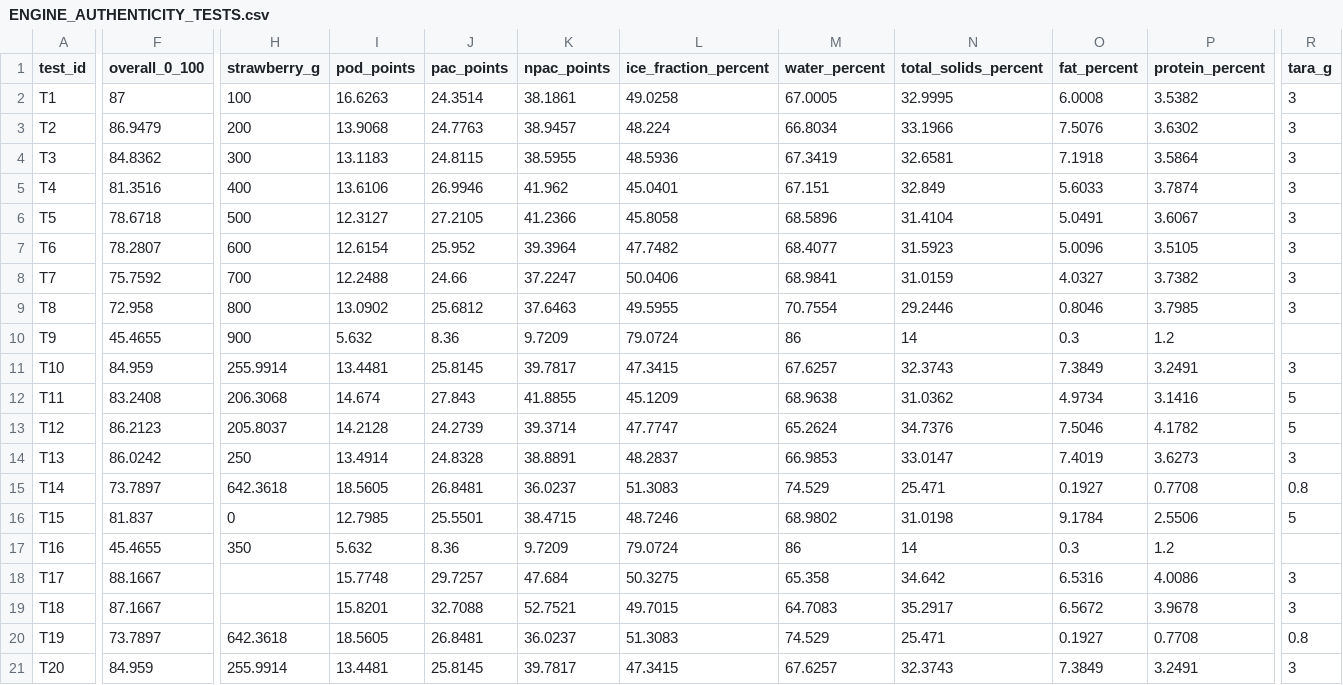
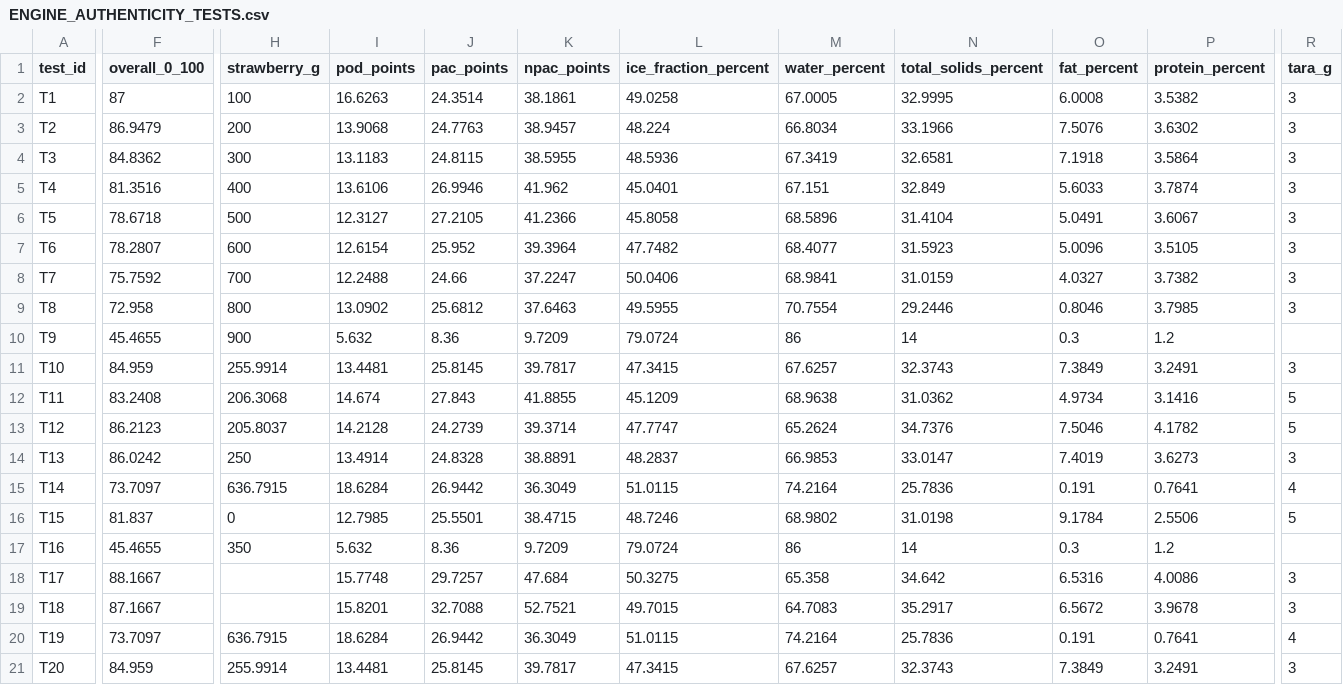
Before and after one commit to pinguinointelligence/pinguino-intelligence-v1, a CSV file: docs/engine-validation/ENGINE_AUTHENTICITY_TESTS.csv, drawn as a sheet; only a part is shown, gaps mark what is left out; the diff covers the shown part only; the diff names each change by its address in the sheet, - before the commit and + after, or states it on an @@ line.

```diff
--- a/docs/engine-validation/ENGINE_AUTHENTICITY_TESTS.csv
+++ b/docs/engine-validation/ENGINE_AUTHENTICITY_TESTS.csv
-F15 (overall_0_100): 73.7897
+F15 (overall_0_100): 73.7097
-H15 (strawberry_g): 642.3618
+H15 (strawberry_g): 636.7915
-I15 (pod_points): 18.5605
+I15 (pod_points): 18.6284
-J15 (pac_points): 26.8481
+J15 (pac_points): 26.9442
-K15 (npac_points): 36.0237
+K15 (npac_points): 36.3049
-L15 (ice_fraction_percent): 51.3083
+L15 (ice_fraction_percent): 51.0115
-M15 (water_percent): 74.529
+M15 (water_percent): 74.2164
-N15 (total_solids_percent): 25.471
+N15 (total_solids_percent): 25.7836
-O15 (fat_percent): 0.1927
+O15 (fat_percent): 0.191
-P15 (protein_percent): 0.7708
+P15 (protein_percent): 0.7641
-R15 (tara_g): 0.8
+R15 (tara_g): 4
-F20 (overall_0_100): 73.7897
+F20 (overall_0_100): 73.7097
-H20 (strawberry_g): 642.3618
+H20 (strawberry_g): 636.7915
-I20 (pod_points): 18.5605
+I20 (pod_points): 18.6284
-J20 (pac_points): 26.8481
+J20 (pac_points): 26.9442
-K20 (npac_points): 36.0237
+K20 (npac_points): 36.3049
-L20 (ice_fraction_percent): 51.3083
+L20 (ice_fraction_percent): 51.0115
-M20 (water_percent): 74.529
+M20 (water_percent): 74.2164
-N20 (total_solids_percent): 25.471
+N20 (total_solids_percent): 25.7836
-O20 (fat_percent): 0.1927
+O20 (fat_percent): 0.191
-P20 (protein_percent): 0.7708
+P20 (protein_percent): 0.7641
-R20 (tara_g): 0.8
+R20 (tara_g): 4
```
Also changed, not shown: 3 edited cells elsewhere in this file, 31 other files.
